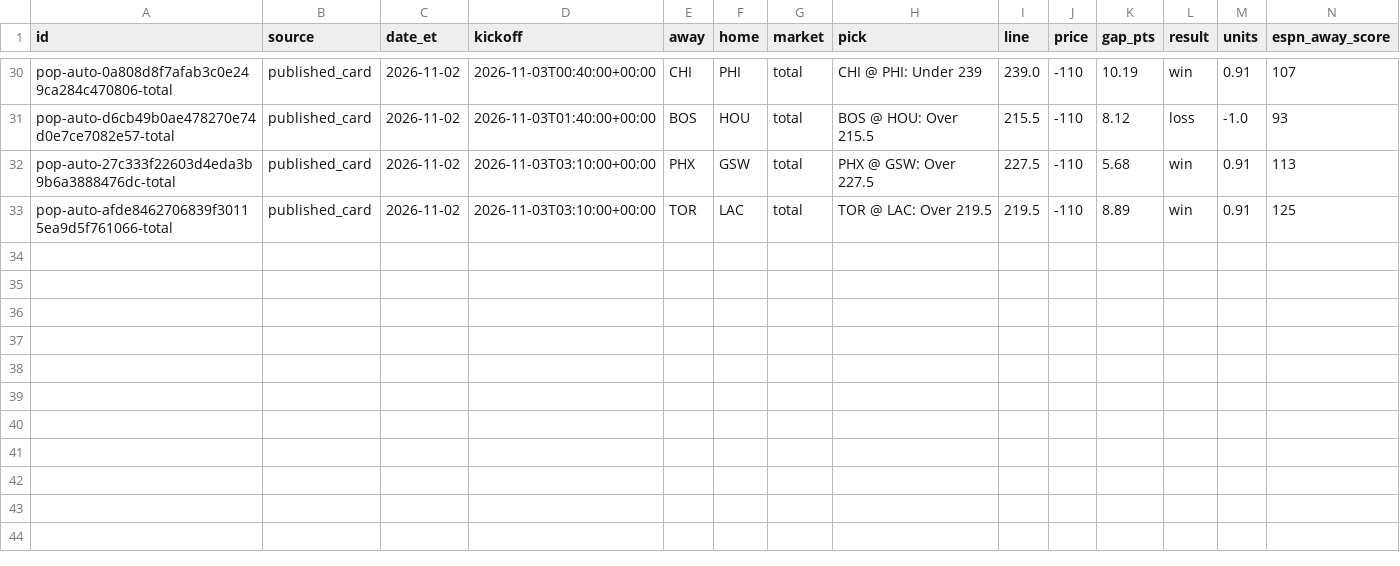
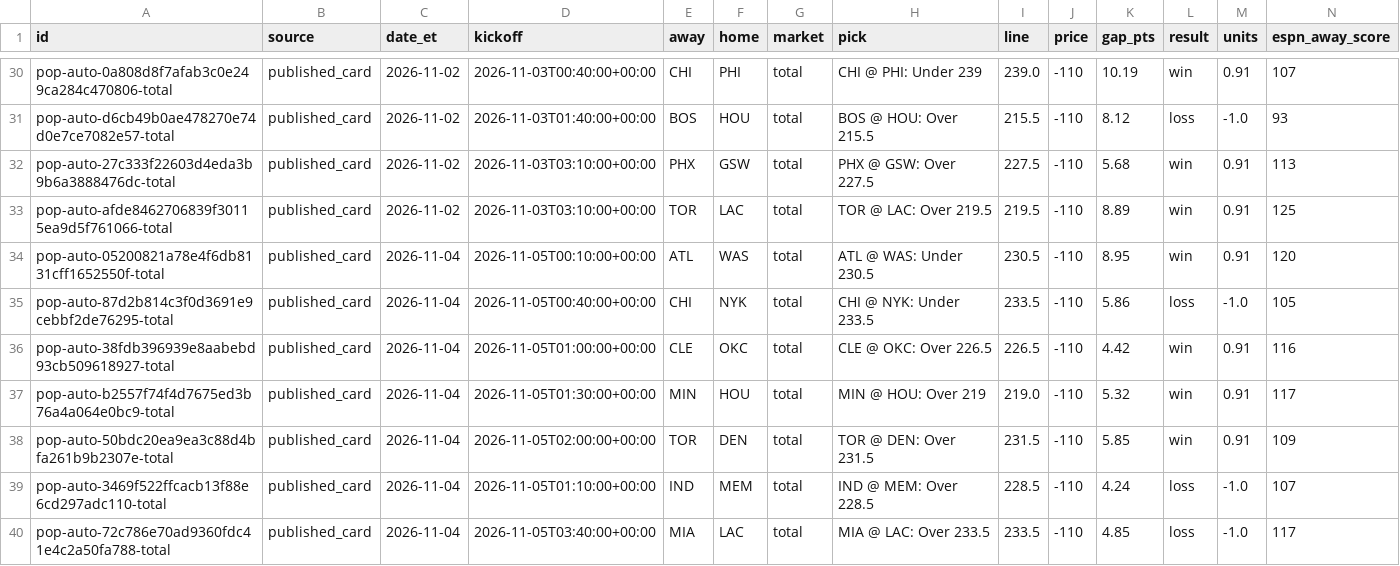
Before and after one commit to psudad/sharp-scout, a CSV file: data/paper/nba_pace_of_play_official.csv, drawn as a sheet; only a part is shown, gaps mark what is left out; rows hold the shown columns only; the diff names each change by its address in the sheet, - before the commit and + after, or states it on an @@ line.

```diff
--- a/data/paper/nba_pace_of_play_official.csv
+++ b/data/paper/nba_pace_of_play_official.csv
+row 34: pop-auto-05200821a78e4f6db8131cff1652550f-total | published_card | 2026-11-04 | 2026-11-05T00:10:00+00:00 | ATL | WAS | total | ATL @ WAS: Under 230.5 | 230.5 | -110 | 8.95 | win | 0.91 | 120
+row 35: pop-auto-87d2b814c3f0d3691e9cebbf2de76295-total | published_card | 2026-11-04 | 2026-11-05T00:40:00+00:00 | CHI | NYK | total | CHI @ NYK: Under 233.5 | 233.5 | -110 | 5.86 | loss | -1.0 | 105
+row 36: pop-auto-38fdb396939e8aabebd93cb509618927-total | published_card | 2026-11-04 | 2026-11-05T01:00:00+00:00 | CLE | OKC | total | CLE @ OKC: Over 226.5 | 226.5 | -110 | 4.42 | win | 0.91 | 116
+row 37: pop-auto-b2557f74f4d7675ed3b76a4a064e0bc9-total | published_card | 2026-11-04 | 2026-11-05T01:30:00+00:00 | MIN | HOU | total | MIN @ HOU: Over 219 | 219.0 | -110 | 5.32 | win | 0.91 | 117
+row 38: pop-auto-50bdc20ea9ea3c88d4bfa261b9b2307e-total | published_card | 2026-11-04 | 2026-11-05T02:00:00+00:00 | TOR | DEN | total | TOR @ DEN: Over 231.5 | 231.5 | -110 | 5.85 | win | 0.91 | 109
+row 39: pop-auto-3469f522ffcacb13f88e6cd297adc110-total | published_card | 2026-11-04 | 2026-11-05T01:10:00+00:00 | IND | MEM | total | IND @ MEM: Over 228.5 | 228.5 | -110 | 4.24 | loss | -1.0 | 107
+row 40: pop-auto-72c786e70ad9360fdc41e4c2a50fa788-total | published_card | 2026-11-04 | 2026-11-05T03:40:00+00:00 | MIA | LAC | total | MIA @ LAC: Over 233.5 | 233.5 | -110 | 4.85 | loss | -1.0 | 117
```
Also changed, not shown: data/paper/nba_totals_current_season_shadow.csv, 21 other files.
